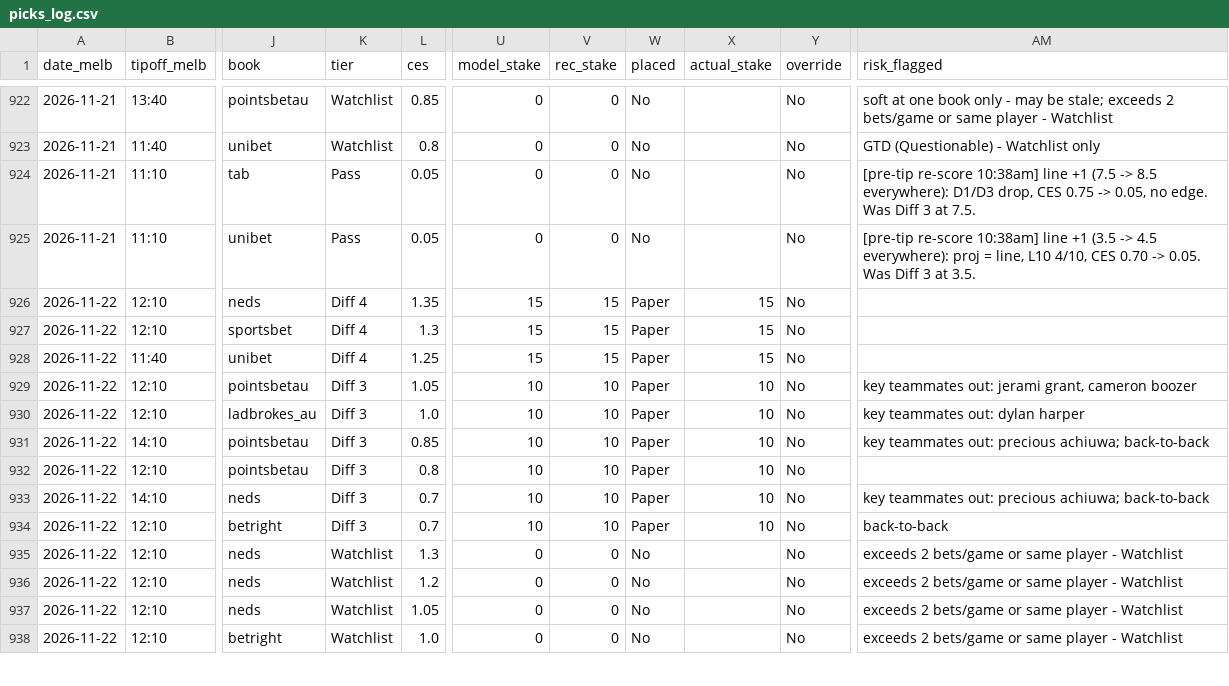
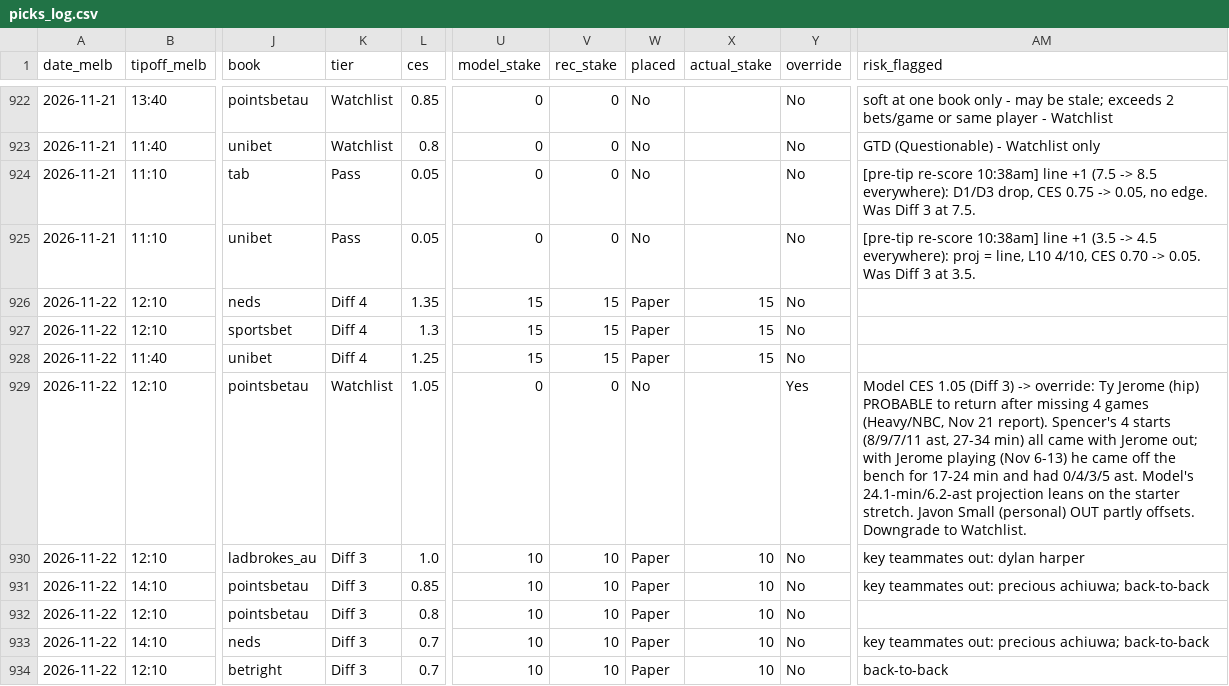
Before and after one commit to darcyedmiston/nba-odds, a CSV file: model/picks_log.csv, drawn as a sheet; only a part is shown, gaps mark what is left out; the shorter side is filled out with more unchanged rows; the diff names each change by its address in the sheet, - before the commit and + after, or states it on an @@ line.

```diff
--- a/model/picks_log.csv
+++ b/model/picks_log.csv
-K929 (tier): Diff 3
+K929 (tier): Watchlist
-U929 (model_stake): 10
+U929 (model_stake): 0
-V929 (rec_stake): 10
+V929 (rec_stake): 0
-W929 (placed): Paper
+W929 (placed): No
-X929 (actual_stake): 10
+X929 (actual_stake): (empty)
-Y929 (override): No
+Y929 (override): Yes
-AM929 (risk_flagged): key teammates out: jerami grant, cameron boozer
+AM929 (risk_flagged): Model CES 1.05 (Diff 3) -> override: Ty Jerome (hip) PROBABLE to return after missing 4 games (Heavy/NBC, Nov 21 report). Spencer's 4 starts (8/9/7/11 ast, 27-34 min) all came with Jerome out; with Jerome playing (Nov 6-13) he came off the bench for 17-24 min and had 0/4/3/5 ast. Model's 24.1-min/6.2-ast projection leans on the starter stretch. Javon Small (personal) OUT partly offsets. Downgrade to Watchlist.
```
